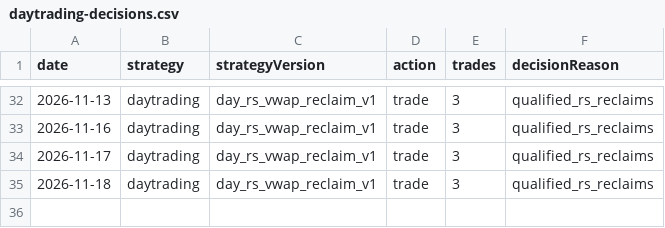
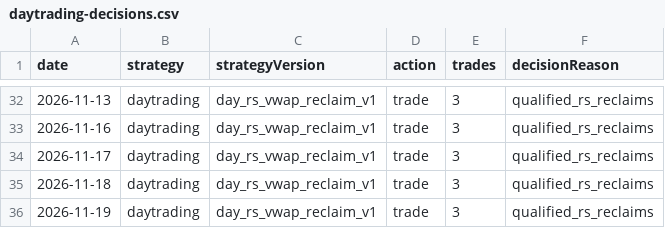
Before and after one commit to jkdevjob/jkquant, a CSV file: data/daily1-shadow/daytrading-decisions.csv, drawn as a sheet; only a part is shown, gaps mark what is left out.

```diff
--- a/data/daily1-shadow/daytrading-decisions.csv
+++ b/data/daily1-shadow/daytrading-decisions.csv
@@ -35 +35,2 @@ date,strategy,strategyVersion,action,trades,decisionReason
 2026-11-18,daytrading,day_rs_vwap_reclaim_v1,trade,3,qualified_rs_reclaims
+2026-11-19,daytrading,day_rs_vwap_reclaim_v1,trade,3,qualified_rs_reclaims
```
Also changed, not shown: data/daily1-shadow/daytrading-trades.csv, data/daily1-shadow/opening-decisions.csv, 1 other file.
